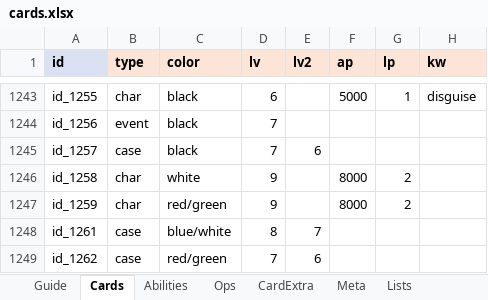
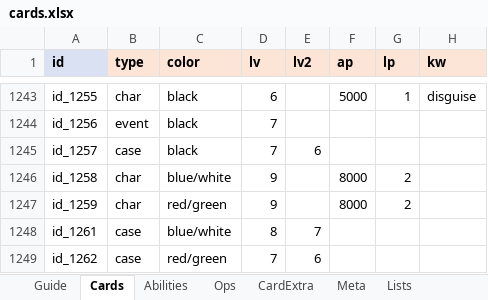
Before and after one commit to lcchun18-crypto/conanTCG, an Excel workbook: data/cards.xlsx, sheet Cards, drawn as a sheet; only a part is shown, gaps mark what is left out; values as stored, in another font and other column widths than the file's, no borders; the diff names each change by its address in the sheet, - before the commit and + after, or states it on an @@ line.

```diff
--- a/data/cards.xlsx (sheet Cards)
+++ b/data/cards.xlsx (sheet Cards)
-C1246 (color): white
+C1246 (color): blue/white
```
Also changed, not shown: 1 other file.
